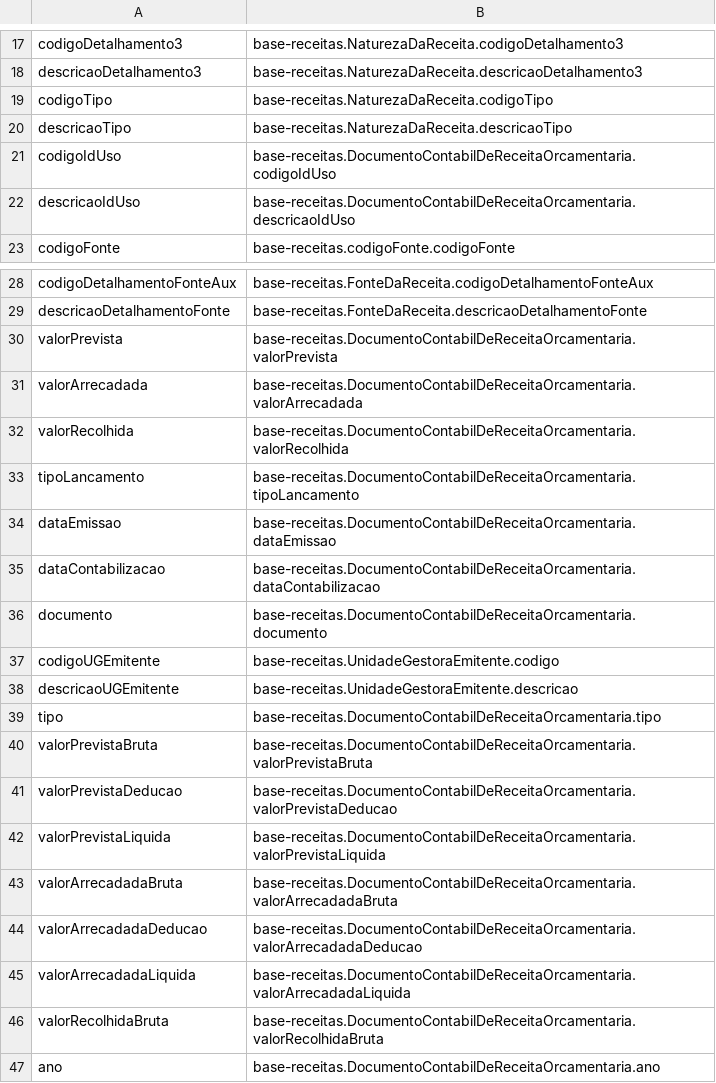
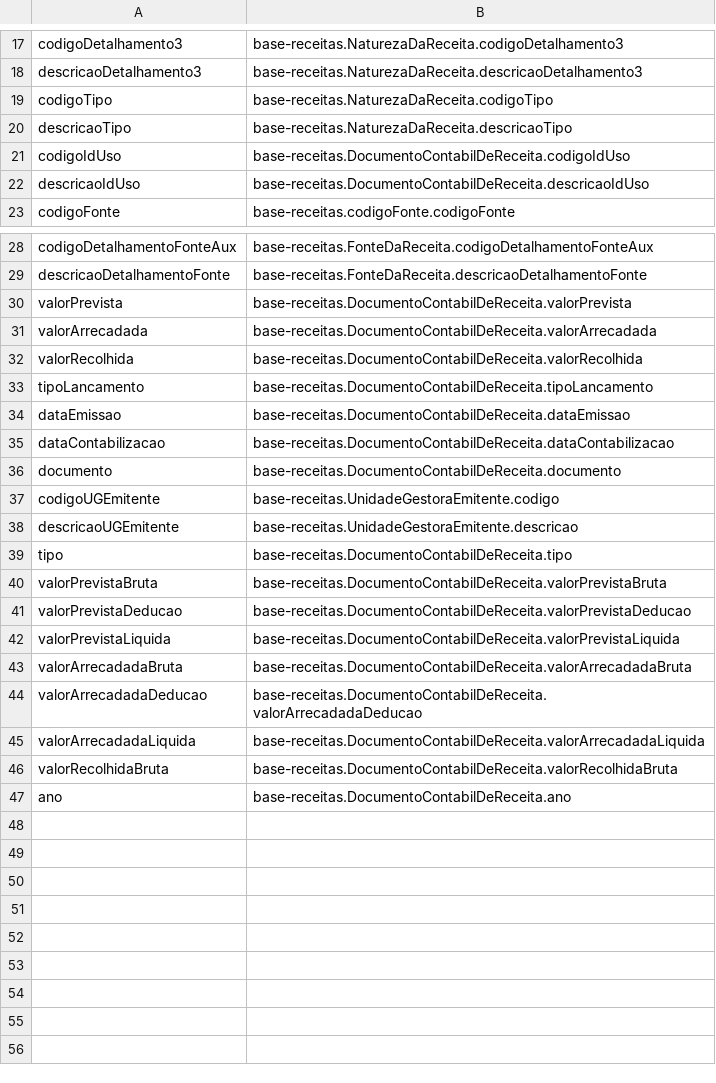
Before and after one commit to Renzo-Henrique/secont-ontologias, a CSV file: mapeamentos/base-receitas/Receitas-2025.csv, drawn as a sheet; only a part is shown, gaps mark what is left out.

Commit message:
correcao do mapeamento para Receitas-2025

```diff
--- a/mapeamentos/base-receitas/Receitas-2025.csv
+++ b/mapeamentos/base-receitas/Receitas-2025.csv
@@ -20,4 +20,4 @@ codigoTipo ; base-receitas.NaturezaDaReceita.codigoTipo
 descricaoTipo ; base-receitas.NaturezaDaReceita.descricaoTipo
-codigoIdUso ; base-receitas.DocumentoContabilDeReceitaOrcamentaria.codigoIdUso
-descricaoIdUso ; base-receitas.DocumentoContabilDeReceitaOrcamentaria.descricaoIdUso
+codigoIdUso ; base-receitas.DocumentoContabilDeReceita.codigoIdUso
+descricaoIdUso ; base-receitas.DocumentoContabilDeReceita.descricaoIdUso
 codigoFonte ; base-receitas.codigoFonte.codigoFonte
@@ -29,19 +29,19 @@ codigoDetalhamentoFonteAux ; base-receitas.FonteDaReceita.codigoDetalhamentoFont
 descricaoDetalhamentoFonte ; base-receitas.FonteDaReceita.descricaoDetalhamentoFonte
-valorPrevista ; base-receitas.DocumentoContabilDeReceitaOrcamentaria.valorPrevista
-valorArrecadada ; base-receitas.DocumentoContabilDeReceitaOrcamentaria.valorArrecadada
-valorRecolhida ; base-receitas.DocumentoContabilDeReceitaOrcamentaria.valorRecolhida
-tipoLancamento ; base-receitas.DocumentoContabilDeReceitaOrcamentaria.tipoLancamento
-dataEmissao ; base-receitas.DocumentoContabilDeReceitaOrcamentaria.dataEmissao
-dataContabilizacao ; base-receitas.DocumentoContabilDeReceitaOrcamentaria.dataContabilizacao
-documento ; base-receitas.DocumentoContabilDeReceitaOrcamentaria.documento
+valorPrevista ; base-receitas.DocumentoContabilDeReceita.valorPrevista
+valorArrecadada ; base-receitas.DocumentoContabilDeReceita.valorArrecadada
+valorRecolhida ; base-receitas.DocumentoContabilDeReceita.valorRecolhida
+tipoLancamento ; base-receitas.DocumentoContabilDeReceita.tipoLancamento
+dataEmissao ; base-receitas.DocumentoContabilDeReceita.dataEmissao
+dataContabilizacao ; base-receitas.DocumentoContabilDeReceita.dataContabilizacao
+documento ; base-receitas.DocumentoContabilDeReceita.documento
 codigoUGEmitente ; base-receitas.UnidadeGestoraEmitente.codigo
 descricaoUGEmitente ; base-receitas.UnidadeGestoraEmitente.descricao
-tipo ; base-receitas.DocumentoContabilDeReceitaOrcamentaria.tipo
-valorPrevistaBruta ; base-receitas.DocumentoContabilDeReceitaOrcamentaria.valorPrevistaBruta
-valorPrevistaDeducao ; base-receitas.DocumentoContabilDeReceitaOrcamentaria.valorPrevistaDeducao
-valorPrevistaLiquida ; base-receitas.DocumentoContabilDeReceitaOrcamentaria.valorPrevistaLiquida
-valorArrecadadaBruta ; base-receitas.DocumentoContabilDeReceitaOrcamentaria.valorArrecadadaBruta
-valorArrecadadaDeducao ; base-receitas.DocumentoContabilDeReceitaOrcamentaria.valorArrecadadaDeducao
-valorArrecadadaLiquida ; base-receitas.DocumentoContabilDeReceitaOrcamentaria.valorArrecadadaLiquida
-valorRecolhidaBruta ; base-receitas.DocumentoContabilDeReceitaOrcamentaria.valorRecolhidaBruta
-ano ; base-receitas.DocumentoContabilDeReceitaOrcamentaria.ano
+tipo ; base-receitas.DocumentoContabilDeReceita.tipo
+valorPrevistaBruta ; base-receitas.DocumentoContabilDeReceita.valorPrevistaBruta
+valorPrevistaDeducao ; base-receitas.DocumentoContabilDeReceita.valorPrevistaDeducao
+valorPrevistaLiquida ; base-receitas.DocumentoContabilDeReceita.valorPrevistaLiquida
+valorArrecadadaBruta ; base-receitas.DocumentoContabilDeReceita.valorArrecadadaBruta
+valorArrecadadaDeducao ; base-receitas.DocumentoContabilDeReceita.valorArrecadadaDeducao
+valorArrecadadaLiquida ; base-receitas.DocumentoContabilDeReceita.valorArrecadadaLiquida
+valorRecolhidaBruta ; base-receitas.DocumentoContabilDeReceita.valorRecolhidaBruta
+ano ; base-receitas.DocumentoContabilDeReceita.ano
```
Also changed, not shown: 7 other files.
